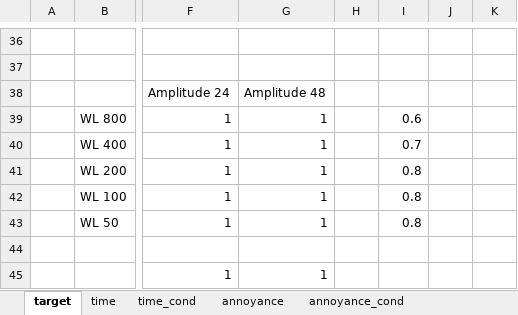
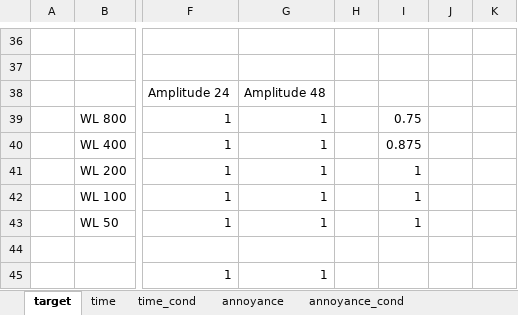
Before and after one commit to PerceptionStudy/Study3, an Excel workbook: UnityProject/results_pilot2.xlsx, sheet target, drawn as a sheet; only a part is shown, gaps mark what is left out; values as stored, in another font and other column widths than the file's, no borders; conditional formats not drawn; the diff names each change by its address in the sheet, - before the commit and + after, or states it on an @@ line.

```diff
--- a/UnityProject/results_pilot2.xlsx (sheet target)
+++ b/UnityProject/results_pilot2.xlsx (sheet target)
-I39: 0.6
+I39: 0.75
-I40: 0.7
+I40: 0.875
-I41:I43: 0.8
+I41:I43: 1
```
Also changed, not shown: formulas that keep their value, 8 other files.
